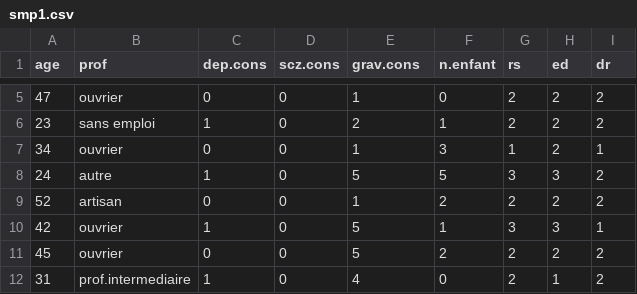
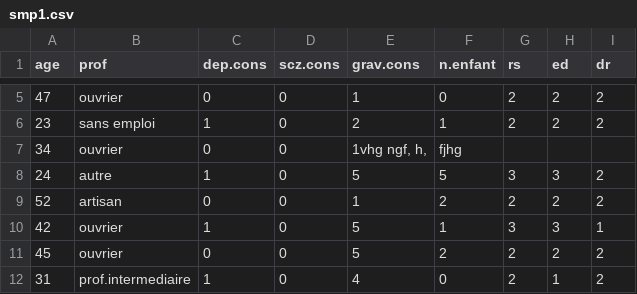
Before and after one commit to Dna-0324/Maomao, a CSV file: smp1.csv, drawn as a sheet; only a part is shown, gaps mark what is left out.

```diff
--- a/smp1.csv
+++ b/smp1.csv
@@ -6,3 +6,3 @@ age;prof;dep.cons;scz.cons;grav.cons;n.enfant;rs;ed;dr
 23;sans emploi;1;0;2;1;2;2;2
-34;ouvrier;0;0;1;3;1;2;1
+34;ouvrier;0;0;1vhg ngf, h,;fjhg
 24;autre;1;0;5;5;3;3;2
```
Also changed, not shown: 1 other file.
